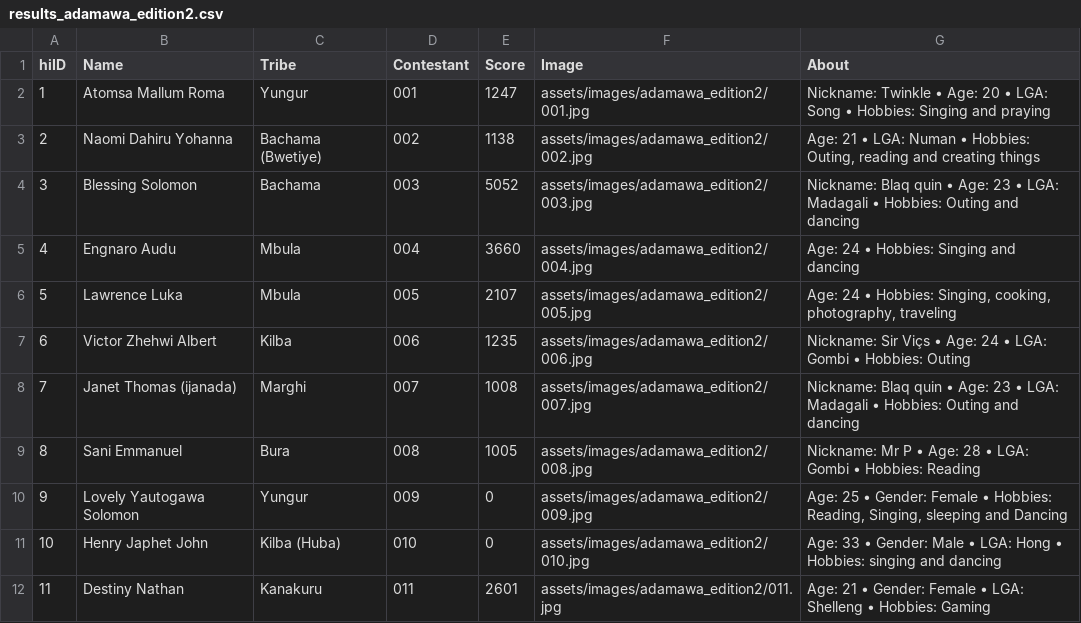
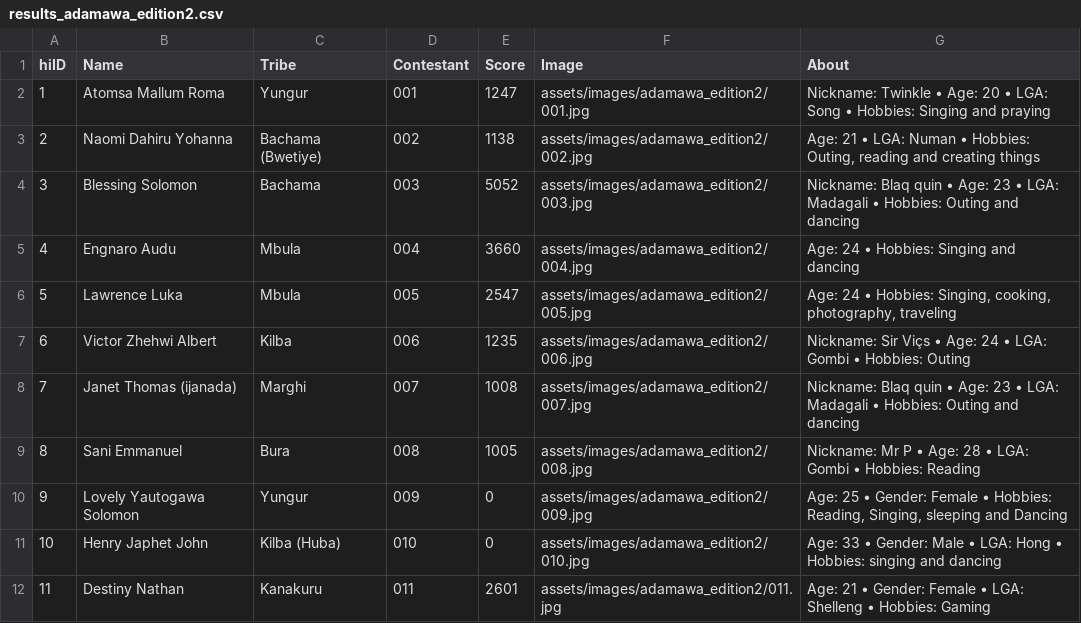
Before and after one commit to Abeltrust/arewatribespageantry, a CSV file: results_adamawa_edition2.csv, drawn as a sheet; only a part is shown.

Commit message:
Update results_adamawa_edition2.csv

```diff
--- a/results_adamawa_edition2.csv
+++ b/results_adamawa_edition2.csv
@@ -5,3 +5,3 @@ hiID,Name,Tribe,Contestant,Score,Image,About
 4,"Engnaro Audu","Mbula",004,3660,"assets/images/adamawa_edition2/004.jpg","Age: 24 • Hobbies: Singing and dancing"
-5,"Lawrence Luka","Mbula",005,2107,"assets/images/adamawa_edition2/005.jpg","Age: 24 • Hobbies: Singing, cooking, photography, traveling"
+5,"Lawrence Luka","Mbula",005,2547,"assets/images/adamawa_edition2/005.jpg","Age: 24 • Hobbies: Singing, cooking, photography, traveling"
 6,"Victor Zhehwi Albert","Kilba",006,1235,"assets/images/adamawa_edition2/006.jpg","Nickname: Sir Viçs • Age: 24 • LGA: Gombi • Hobbies: Outing"
```
